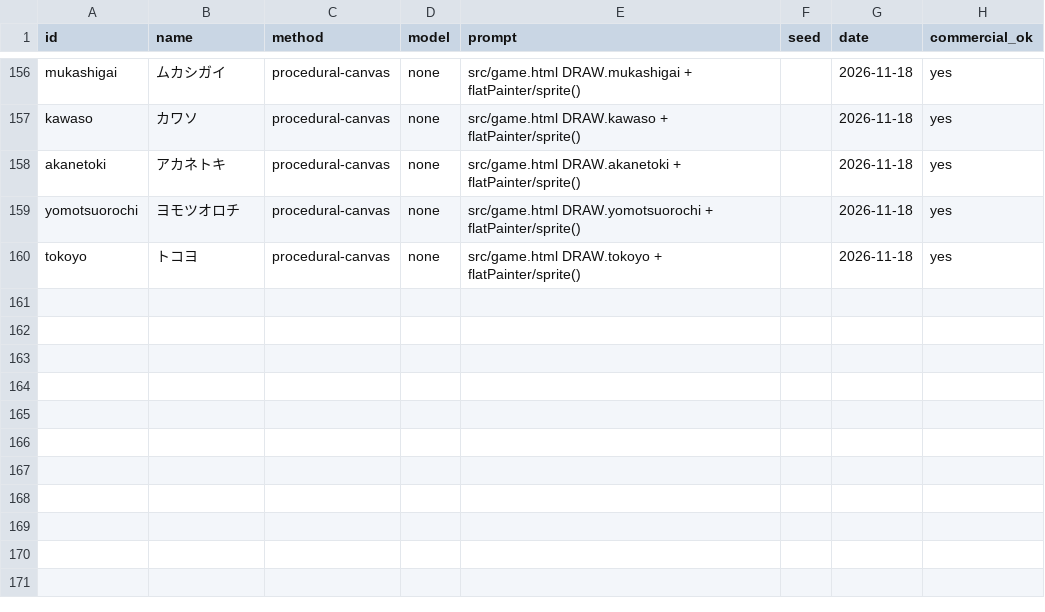
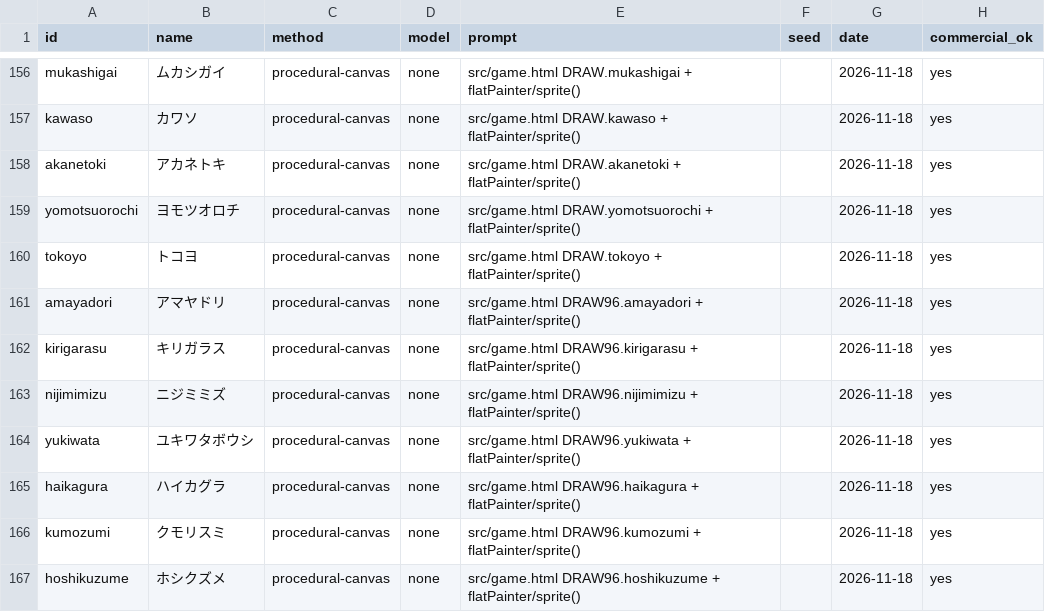
Before and after one commit to 5287354-droid/New-Game-, a CSV file: assets/monsters/_provenance.csv, drawn as a sheet; only a part is shown, gaps mark what is left out.

```diff
--- a/assets/monsters/_provenance.csv
+++ b/assets/monsters/_provenance.csv
@@ -160 +160,8 @@ yomotsuorochi,ヨモツオロチ,procedural-canvas,none,src/game.html DRAW.yomot
 tokoyo,トコヨ,procedural-canvas,none,src/game.html DRAW.tokoyo + flatPainter/sprite(),,2026-11-18,yes
+amayadori,アマヤドリ,procedural-canvas,none,src/game.html DRAW96.amayadori + flatPainter/sprite(),,2026-11-18,yes
+kirigarasu,キリガラス,procedural-canvas,none,src/game.html DRAW96.kirigarasu + flatPainter/sprite(),,2026-11-18,yes
+nijimimizu,ニジミミズ,procedural-canvas,none,src/game.html DRAW96.nijimimizu + flatPainter/sprite(),,2026-11-18,yes
+yukiwata,ユキワタボウシ,procedural-canvas,none,src/game.html DRAW96.yukiwata + flatPainter/sprite(),,2026-11-18,yes
+haikagura,ハイカグラ,procedural-canvas,none,src/game.html DRAW96.haikagura + flatPainter/sprite(),,2026-11-18,yes
+kumozumi,クモリスミ,procedural-canvas,none,src/game.html DRAW96.kumozumi + flatPainter/sprite(),,2026-11-18,yes
+hoshikuzume,ホシクズメ,procedural-canvas,none,src/game.html DRAW96.hoshikuzume + flatPainter/sprite(),,2026-11-18,yes
```
Also changed, not shown: 11 other files.
